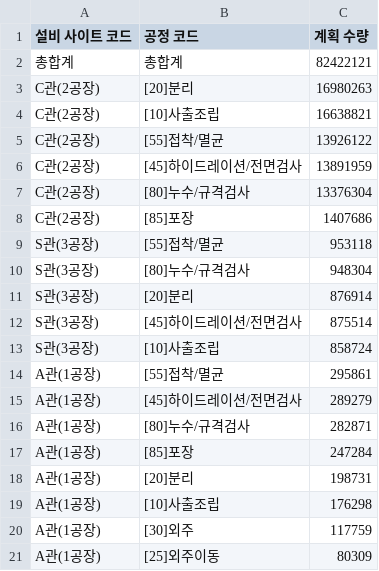
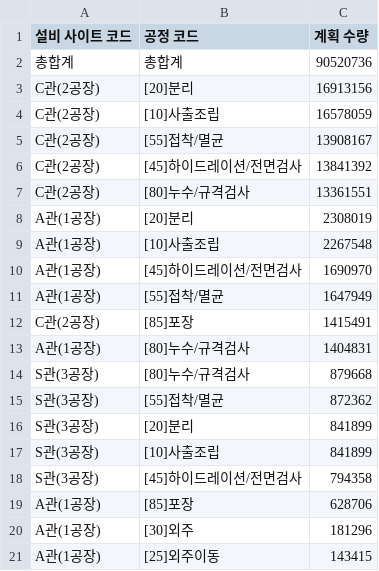
Before and after one commit to interojo-160907/s-prod-demand, a CSV file: out/설비별_공정_계획수량.csv, drawn as a sheet.

```diff
--- a/out/설비별_공정_계획수량.csv
+++ b/out/설비별_공정_계획수량.csv
@@ -1,21 +1,21 @@
 설비 사이트 코드,공정 코드,계획 수량
-총합계,총합계,82422121
-C관(2공장),[20]분리,16980263
-C관(2공장),[10]사출조립,16638821
-C관(2공장),[55]접착/멸균,13926122
-C관(2공장),[45]하이드레이션/전면검사,13891959
-C관(2공장),[80]누수/규격검사,13376304
-C관(2공장),[85]포장,1407686
-S관(3공장),[55]접착/멸균,953118
-S관(3공장),[80]누수/규격검사,948304
-S관(3공장),[20]분리,876914
-S관(3공장),[45]하이드레이션/전면검사,875514
-S관(3공장),[10]사출조립,858724
-A관(1공장),[55]접착/멸균,295861
-A관(1공장),[45]하이드레이션/전면검사,289279
-A관(1공장),[80]누수/규격검사,282871
-A관(1공장),[85]포장,247284
-A관(1공장),[20]분리,198731
-A관(1공장),[10]사출조립,176298
-A관(1공장),[30]외주,117759
-A관(1공장),[25]외주이동,80309
+총합계,총합계,90520736
+C관(2공장),[20]분리,16913156
+C관(2공장),[10]사출조립,16578059
+C관(2공장),[55]접착/멸균,13908167
+C관(2공장),[45]하이드레이션/전면검사,13841392
+C관(2공장),[80]누수/규격검사,13361551
+A관(1공장),[20]분리,2308019
+A관(1공장),[10]사출조립,2267548
+A관(1공장),[45]하이드레이션/전면검사,1690970
+A관(1공장),[55]접착/멸균,1647949
+C관(2공장),[85]포장,1415491
+A관(1공장),[80]누수/규격검사,1404831
+S관(3공장),[80]누수/규격검사,879668
+S관(3공장),[55]접착/멸균,872362
+S관(3공장),[20]분리,841899
+S관(3공장),[10]사출조립,841899
+S관(3공장),[45]하이드레이션/전면검사,794358
+A관(1공장),[85]포장,628706
+A관(1공장),[30]외주,181296
+A관(1공장),[25]외주이동,143415
```
Also changed, not shown: out/생산실적_공정별_일별양품.csv, out/이니셜별_공정별_합계.csv, 6 other files.
